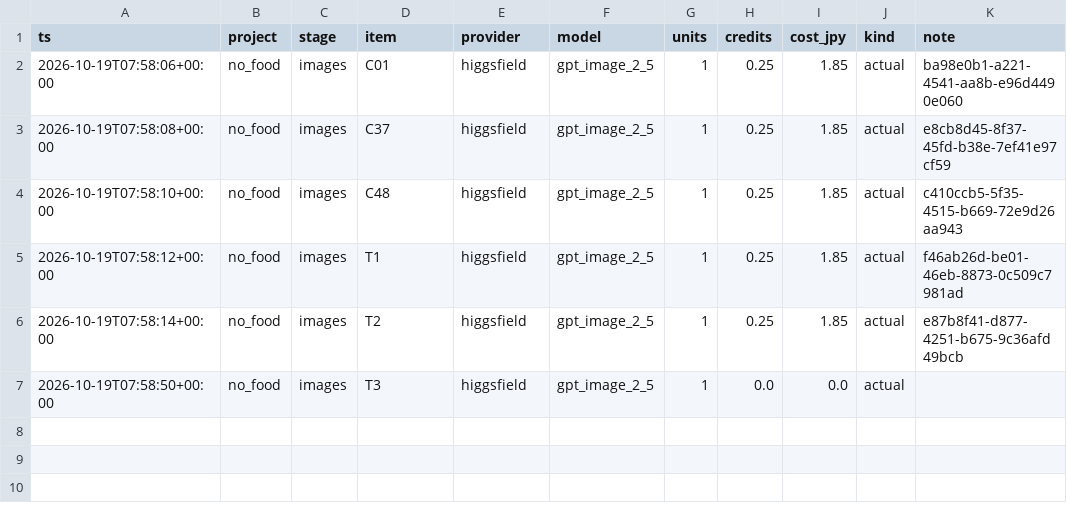
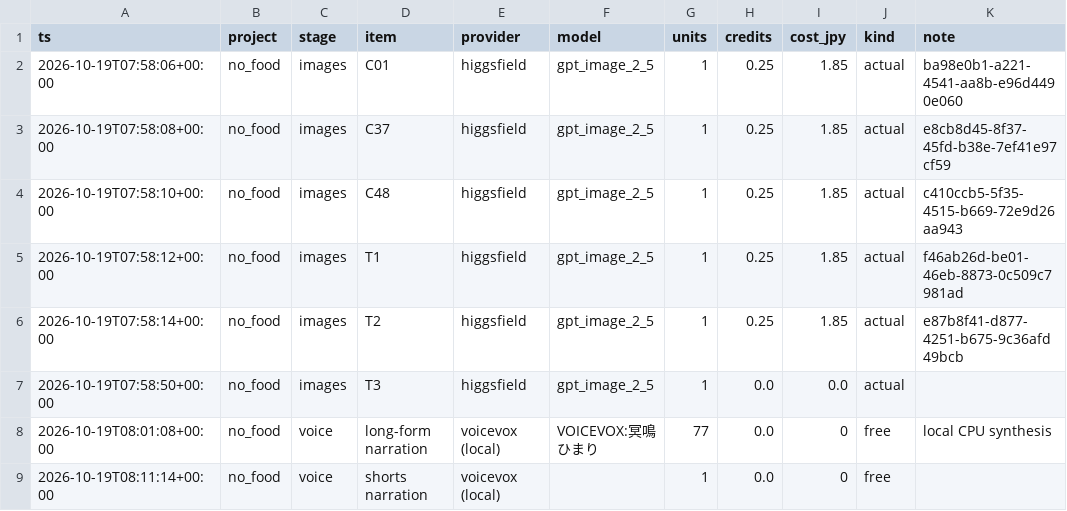
Before and after one commit to akatsuki110804-ui/studio-alba-portfolio, a CSV file: what-if-youtube/projects/no_food/reports/cost_ledger.csv, drawn as a sheet; the diff names each change by its address in the sheet, - before the commit and + after, or states it on an @@ line.

```diff
--- a/what-if-youtube/projects/no_food/reports/cost_ledger.csv
+++ b/what-if-youtube/projects/no_food/reports/cost_ledger.csv
+row 8: 2026-10-19T08:01:08+00:00 | no_food | voice | long-form narration | voicevox (local) | VOICEVOX:冥鳴ひまり | 77 | 0.0 | 0 | free | local CPU synthesis
+row 9: 2026-10-19T08:11:14+00:00 | no_food | voice | shorts narration | voicevox (local) |  | 1 | 0.0 | 0 | free
```
Also changed, not shown: what-if-youtube/projects/no_spacesuit/reports/cost_ledger.csv, 27 other files.
